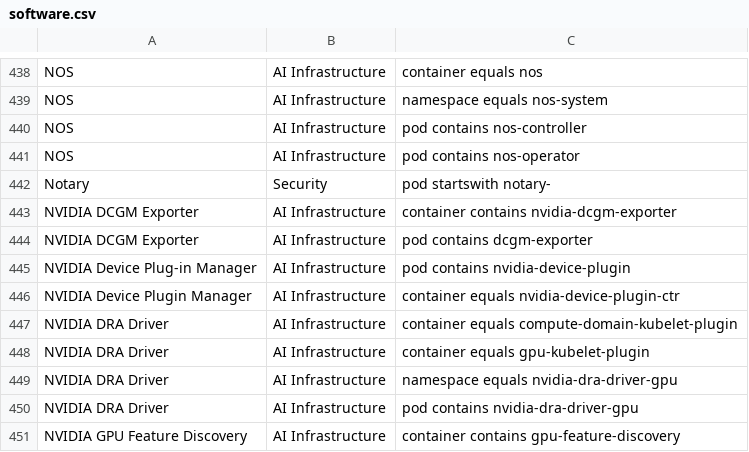
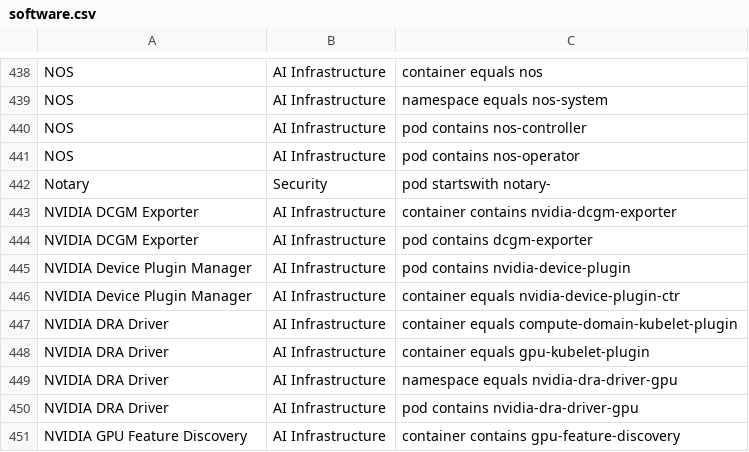
Before and after one commit to david-chase/kubex-inventory, a CSV file: software.csv, drawn as a sheet; only a part is shown, gaps mark what is left out.

Commit message:
Updated software signatures

```diff
--- a/software.csv
+++ b/software.csv
@@ -444,3 +444,3 @@ NVIDIA DCGM Exporter, AI Infrastructure, "container contains nvidia-dcgm-exporte
 NVIDIA DCGM Exporter, AI Infrastructure, "pod contains dcgm-exporter"
-NVIDIA Device Plug-in Manager, AI Infrastructure, "pod contains nvidia-device-plugin"
+NVIDIA Device Plugin Manager, AI Infrastructure, "pod contains nvidia-device-plugin"
 NVIDIA Device Plugin Manager, AI Infrastructure, "container equals nvidia-device-plugin-ctr"
```
